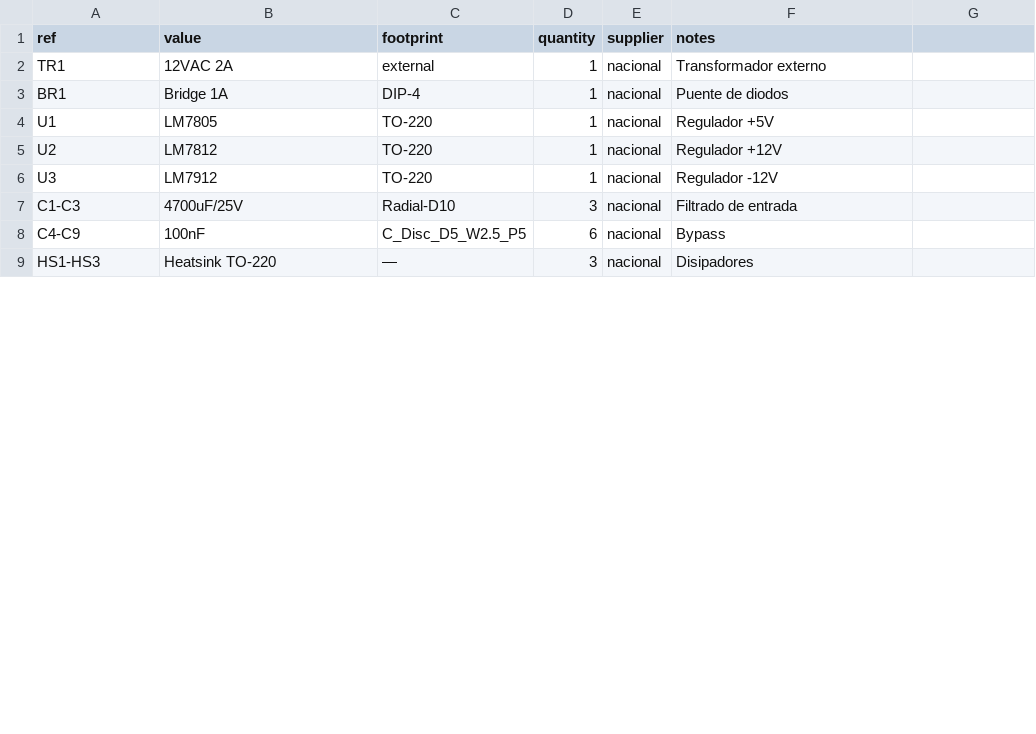
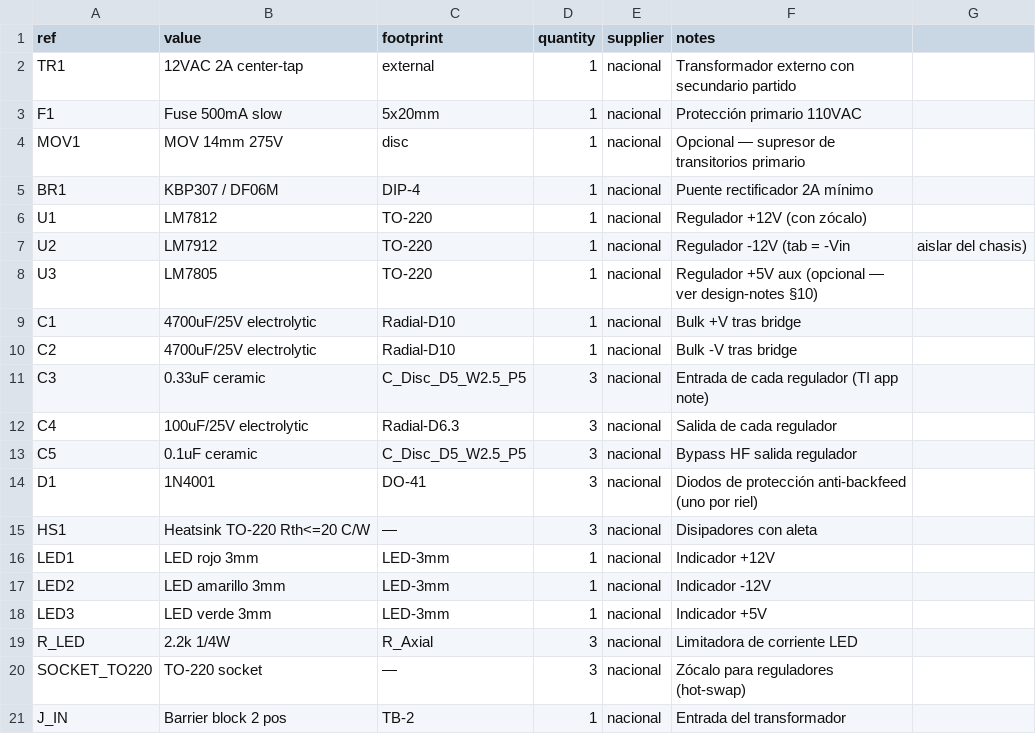
Before and after one commit to sssamuelll/analog-modular-synthesizer, a CSV file: hardware/01-power-supply/bom.csv, drawn as a sheet; only a part is shown; the diff covers the shown part only.

```diff
--- a/hardware/01-power-supply/bom.csv
+++ b/hardware/01-power-supply/bom.csv
@@ -1,9 +1,21 @@
 ref,value,footprint,quantity,supplier,notes
-TR1,12VAC 2A,external,1,nacional,Transformador externo
-BR1,Bridge 1A,DIP-4,1,nacional,Puente de diodos
-U1,LM7805,TO-220,1,nacional,Regulador +5V
-U2,LM7812,TO-220,1,nacional,Regulador +12V
-U3,LM7912,TO-220,1,nacional,Regulador -12V
-C1-C3,4700uF/25V,Radial-D10,3,nacional,Filtrado de entrada
-C4-C9,100nF,C_Disc_D5_W2.5_P5,6,nacional,Bypass
-HS1-HS3,Heatsink TO-220,—,3,nacional,Disipadores
+TR1,12VAC 2A center-tap,external,1,nacional,Transformador externo con secundario partido
+F1,Fuse 500mA slow,5x20mm,1,nacional,Protección primario 110VAC
+MOV1,MOV 14mm 275V,disc,1,nacional,Opcional — supresor de transitorios primario
+BR1,KBP307 / DF06M,DIP-4,1,nacional,Puente rectificador 2A mínimo
+U1,LM7812,TO-220,1,nacional,Regulador +12V (con zócalo)
+U2,LM7912,TO-220,1,nacional,Regulador -12V (tab = -Vin, aislar del chasis)
+U3,LM7805,TO-220,1,nacional,Regulador +5V aux (opcional — ver design-notes §10)
+C1,4700uF/25V electrolytic,Radial-D10,1,nacional,Bulk +V tras bridge
+C2,4700uF/25V electrolytic,Radial-D10,1,nacional,Bulk -V tras bridge
+C3,0.33uF ceramic,C_Disc_D5_W2.5_P5,3,nacional,Entrada de cada regulador (TI app note)
+C4,100uF/25V electrolytic,Radial-D6.3,3,nacional,Salida de cada regulador
+C5,0.1uF ceramic,C_Disc_D5_W2.5_P5,3,nacional,Bypass HF salida regulador
+D1,1N4001,DO-41,3,nacional,Diodos de protección anti-backfeed (uno por riel)
+HS1,Heatsink TO-220 Rth<=20 C/W,—,3,nacional,Disipadores con aleta
+LED1,LED rojo 3mm,LED-3mm,1,nacional,Indicador +12V
+LED2,LED amarillo 3mm,LED-3mm,1,nacional,Indicador -12V
+LED3,LED verde 3mm,LED-3mm,1,nacional,Indicador +5V
+R_LED,2.2k 1/4W,R_Axial,3,nacional,Limitadora de corriente LED
+SOCKET_TO220,TO-220 socket,—,3,nacional,Zócalo para reguladores (hot-swap)
+J_IN,Barrier block 2 pos,TB-2,1,nacional,Entrada del transformador
```
Also changed, not shown: 1 removed row and 4 edited cells elsewhere in this file, 2 other files.
